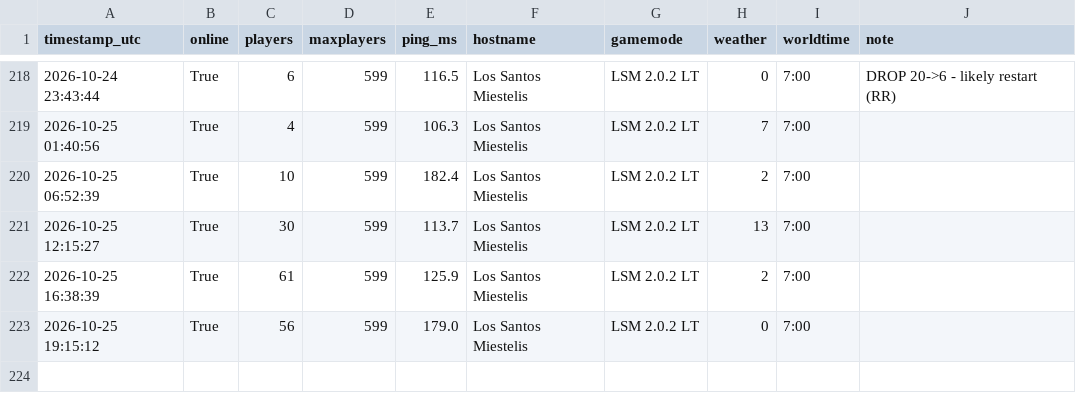
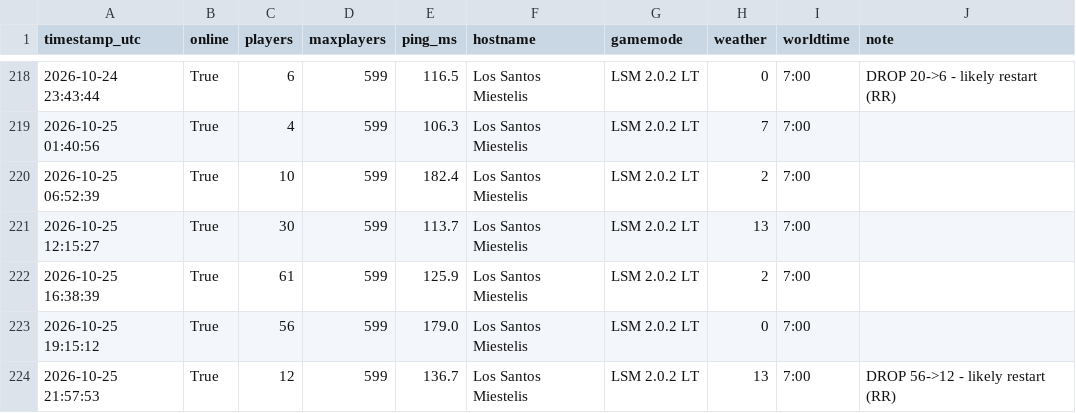
Before and after one commit to Garavitos/samp-monitor, a CSV file: samp_log.csv, drawn as a sheet; only a part is shown, gaps mark what is left out; the diff names each change by its address in the sheet, - before the commit and + after, or states it on an @@ line.

```diff
--- a/samp_log.csv
+++ b/samp_log.csv
+row 224: 2026-10-25 21:57:53 | True | 12 | 599 | 136.7 | Los Santos Miestelis | LSM 2.0.2 LT | 13 | 7:00 | DROP 56->12 - likely restart (RR)
```
